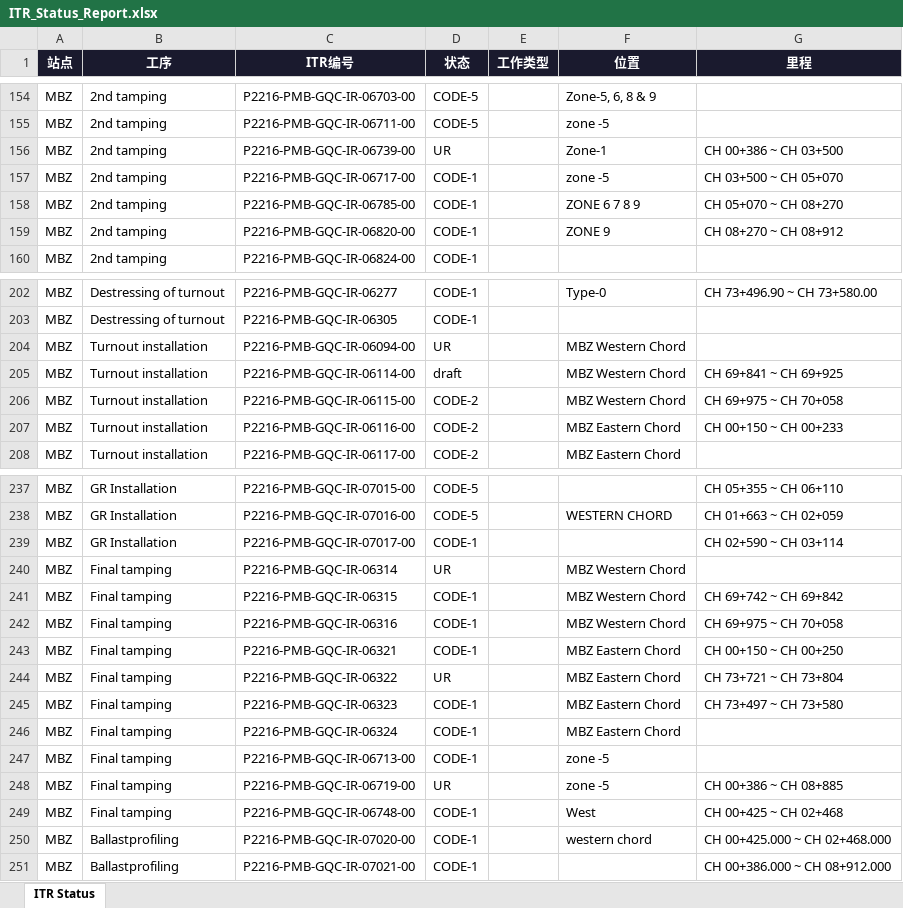
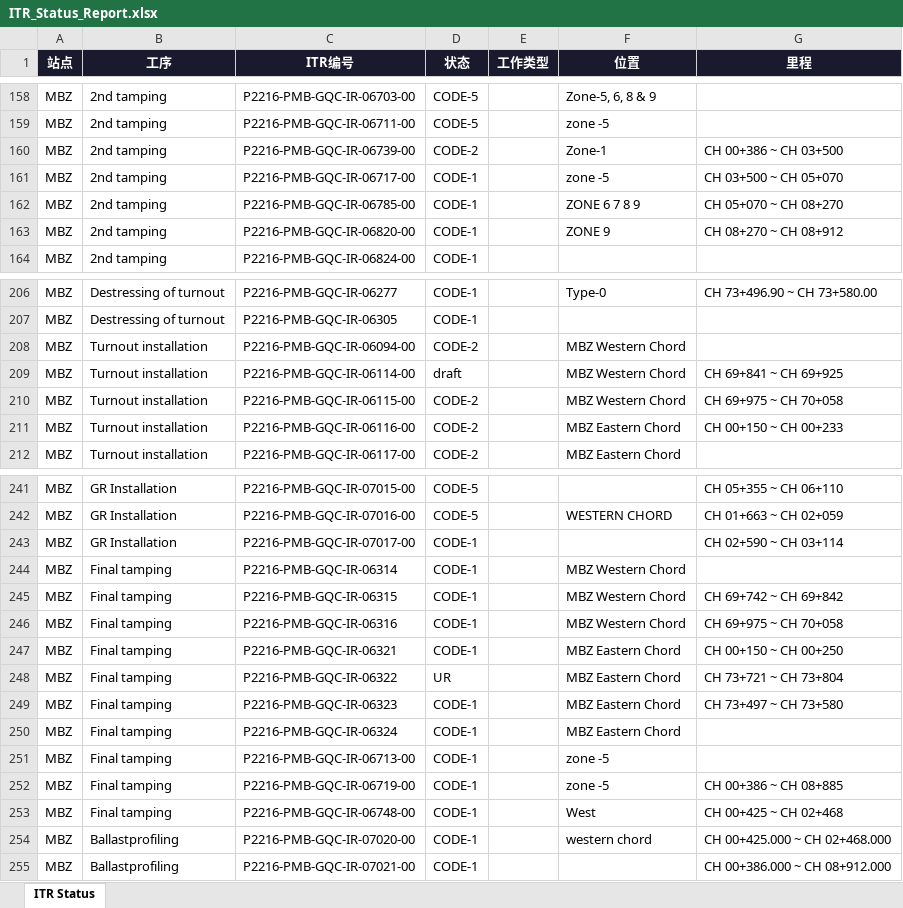
Before and after one commit to WeaJpp/itr-report, an Excel workbook: ITR_Status_Report.xlsx, sheet ITR Status, drawn as a sheet; only a part is shown, gaps mark what is left out; values as stored, in another font and other column widths than the file's, no borders; addresses are those after the commit; the diff covers the shown part only; the diff names each change by its address in the sheet, - before the commit and + after, or states it on an @@ line.

```diff
--- a/ITR_Status_Report.xlsx (sheet ITR Status)
+++ b/ITR_Status_Report.xlsx (sheet ITR Status)
-D160 (状态): UR
+D160 (状态): CODE-2
-D208 (状态): UR
+D208 (状态): CODE-2
-D244 (状态): UR
+D244 (状态): CODE-1
-D252 (状态): UR
+D252 (状态): CODE-1
```
Also changed, not shown: 9 added rows and 3 removed rows elsewhere in this sheet, 2 other files.
